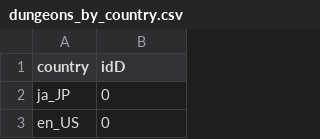
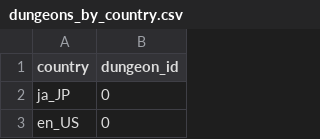
Before and after one commit to yixuanlu930/nosql-game-data-systems, a CSV file: leaderboards/csv_tablas/dungeons_by_country.csv, drawn as a sheet; only a part is shown.

```diff
--- a/leaderboards/csv_tablas/dungeons_by_country.csv
+++ b/leaderboards/csv_tablas/dungeons_by_country.csv
@@ -1,2 +1,2 @@
-country,idD
+country,dungeon_id
 ja_JP,0
```
Also changed, not shown: 3 other files.
